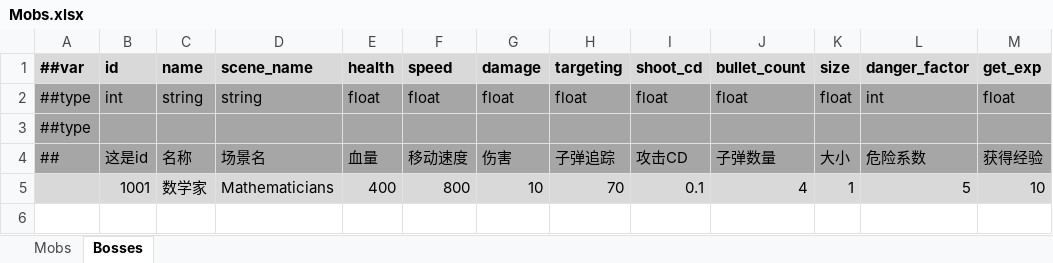
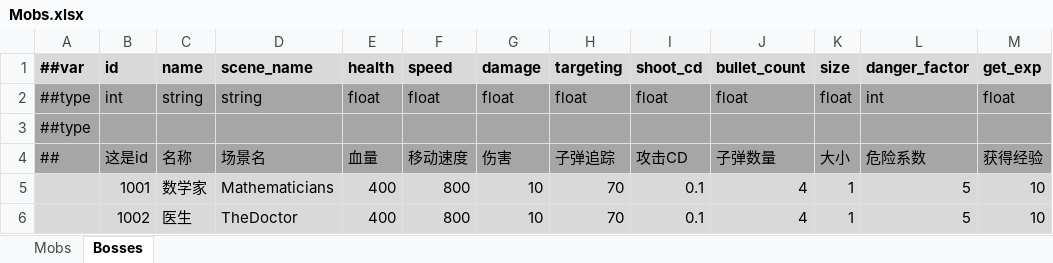
Before and after one commit to Abab-bk/NovaDrift, an Excel workbook: Tools/Luban/Datas/Mobs.xlsx, sheet Bosses, drawn as a sheet; values as stored, in another font and other column widths than the file's, no borders; the diff names each change by its address in the sheet, - before the commit and + after, or states it on an @@ line.

```diff
--- a/Tools/Luban/Datas/Mobs.xlsx (sheet Bosses)
+++ b/Tools/Luban/Datas/Mobs.xlsx (sheet Bosses)
+row 6:  | 1002 | 医生 | TheDoctor | 400 | 800 | 10 | 70 | 0.1 | 4 | 1 | 5 | 10
```
Also changed, not shown: 15 other files.
